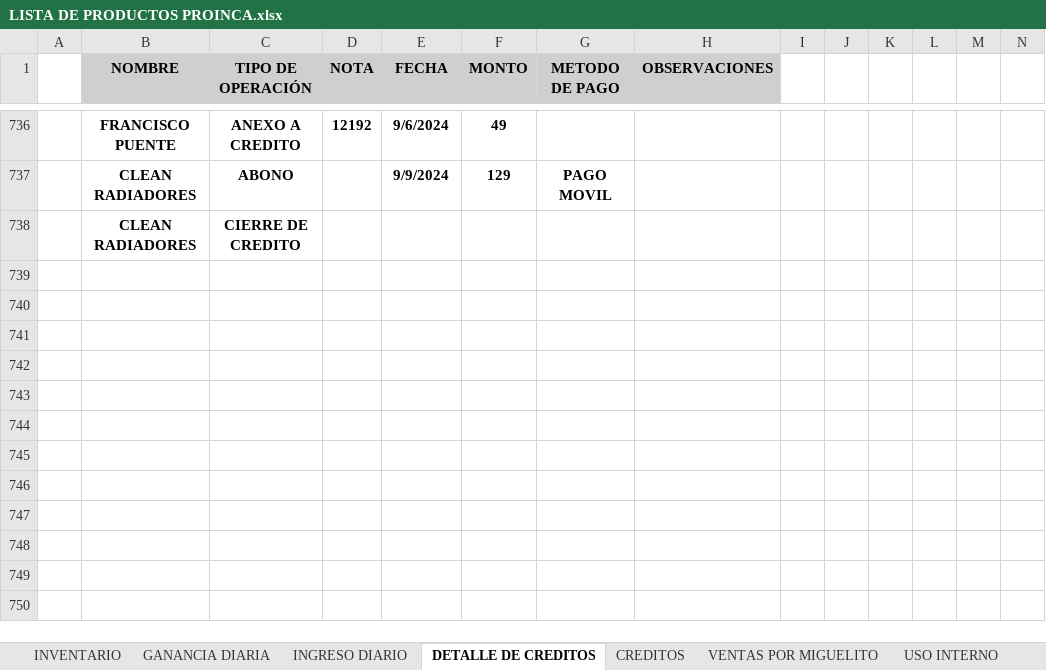
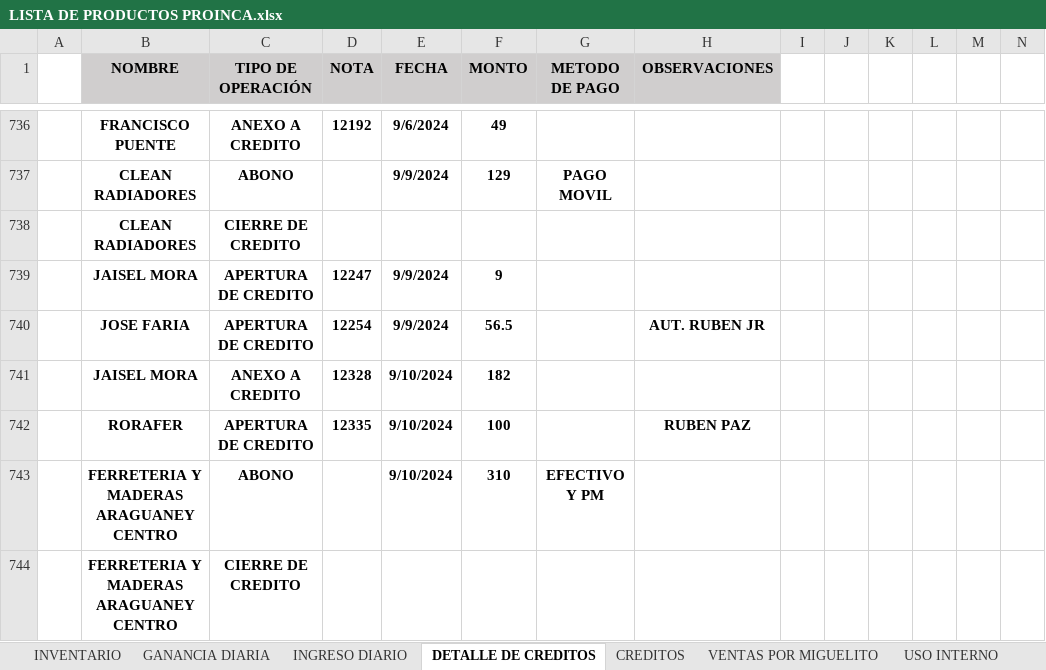
Before and after one commit to JPuente25/Proinca, an Excel workbook: LISTA DE PRODUCTOS PROINCA.xlsx, sheet DETALLE DE CREDITOS, drawn as a sheet; only a part is shown, gaps mark what is left out; values as stored, in another font and other column widths than the file's, no borders; conditional formats not drawn; rows hold the shown columns only; the diff names each change by its address in the sheet, - before the commit and + after, or states it on an @@ line.

```diff
--- a/LISTA DE PRODUCTOS PROINCA.xlsx (sheet DETALLE DE CREDITOS)
+++ b/LISTA DE PRODUCTOS PROINCA.xlsx (sheet DETALLE DE CREDITOS)
+row 739:  | JAISEL MORA | APERTURA DE CREDITO | 12247 | 9/9/2024 | 9
+row 740:  | JOSE FARIA | APERTURA DE CREDITO | 12254 | 9/9/2024 | 56.5 |  | AUT. RUBEN JR
+row 741:  | JAISEL MORA | ANEXO A CREDITO | 12328 | 9/10/2024 | 182
+row 742:  | RORAFER | APERTURA DE CREDITO | 12335 | 9/10/2024 | 100 |  | RUBEN PAZ
+row 743:  | FERRETERIA Y MADERAS ARAGUANEY CENTRO | ABONO |  | 9/10/2024 | 310 | EFECTIVO Y PM
+row 744:  | FERRETERIA Y MADERAS ARAGUANEY CENTRO | CIERRE DE CREDITO
```
Also changed, not shown: sheet GANANCIA DIARIA, sheet CREDITOS, sheet Hoja1, sheet USO INTERNO, sheet INGRESO DIARIO, other sheet tabs, formulas that keep their value, hidden cells.
